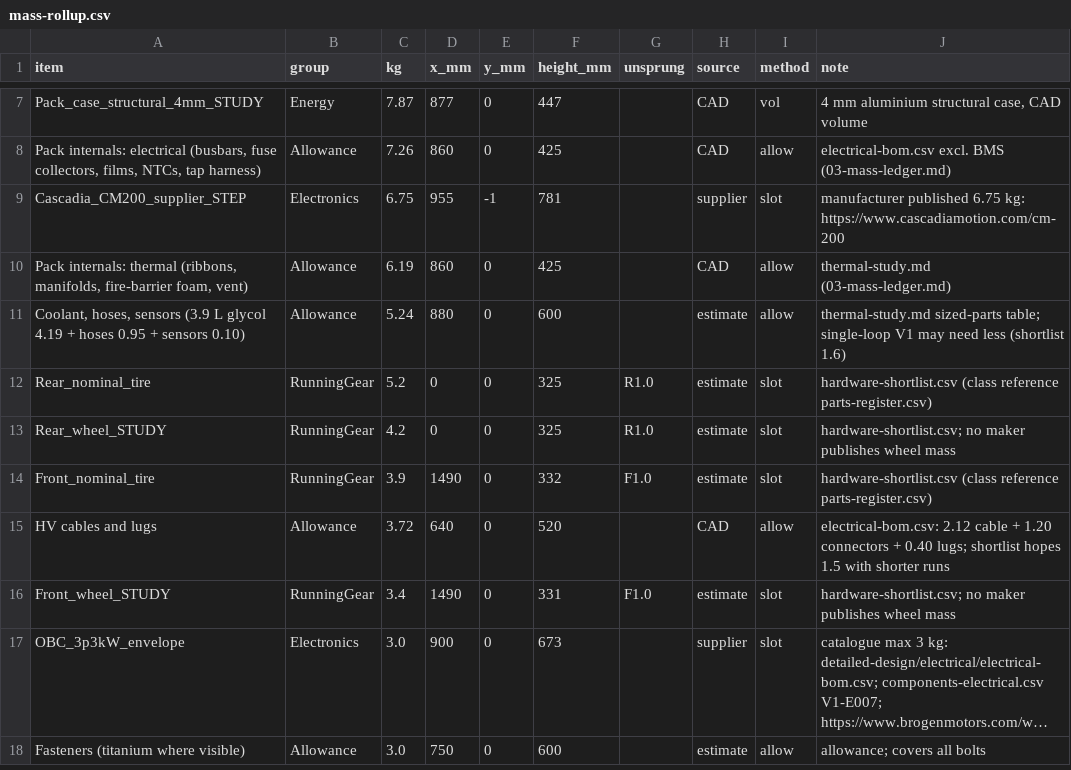
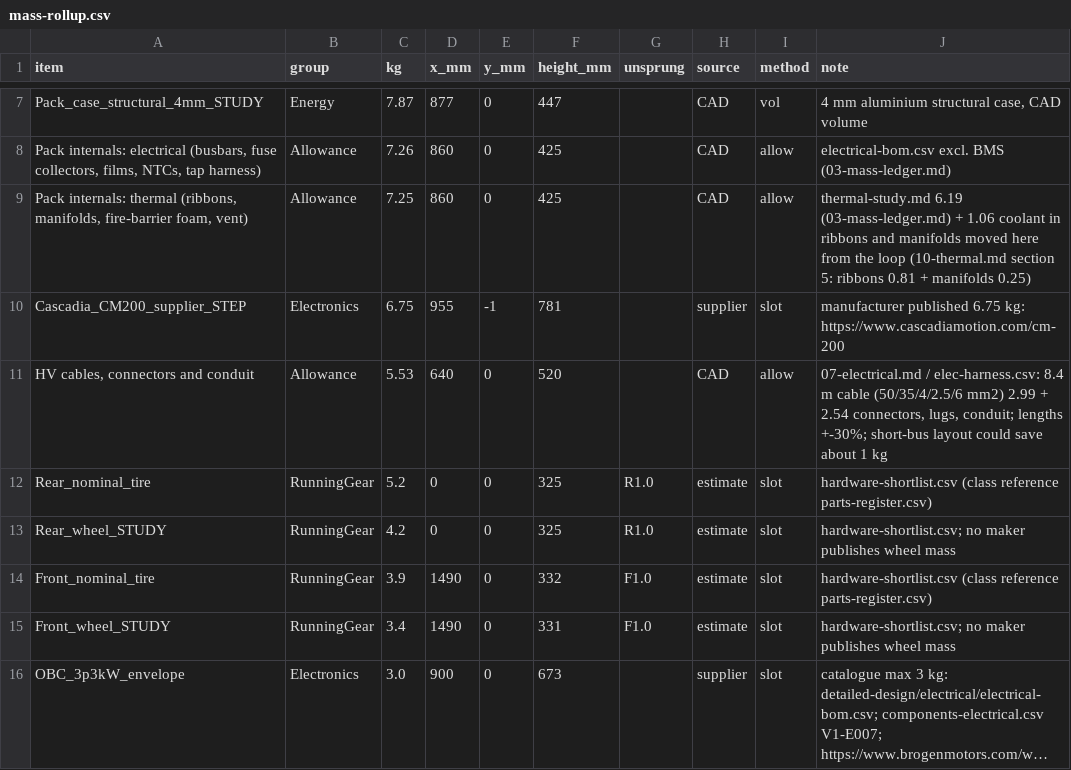
Before and after one commit to domcity2003/bavuso-motors, a CSV file: v1.0/mass-rollup.csv, drawn as a sheet; only a part is shown, gaps mark what is left out; the shorter side is filled out with more unchanged rows; long unchanged cells end in …; removed rows and columns are numbered as before the commit, all else as after; the diff covers the shown part only; the diff names each change by its address in the sheet, - before the commit and + after, or states it on an @@ line.

```diff
--- a/v1.0/mass-rollup.csv
+++ b/v1.0/mass-rollup.csv
+row 9: Pack internals: thermal (ribbons, manifolds, fire-barrier foam, vent) | Allowance | 7.25 | 860 | 0 | 425 |  | CAD | allow | thermal-study.md 6.19 (03-mass-ledger.md) + 1.06 coolant in ribbons and manifolds moved here from the loop (10-thermal.md section 5: ribbons 0.81 + manifolds 0.25)
-row 10: Pack internals: thermal (ribbons, manifolds, fire-barrier foam, vent) | Allowance | 6.19 | 860 | 0 | 425 |  | CAD | allow | thermal-study.md (03-mass-ledger.md)
-row 11: Coolant, hoses, sensors (3.9 L glycol 4.19 + hoses 0.95 + sensors 0.10) | Allowance | 5.24 | 880 | 0 | 600 |  | estimate | allow | thermal-study.md sized-parts table; single-loop V1 may need less (shortlist 1.6)
+row 11: HV cables, connectors and conduit | Allowance | 5.53 | 640 | 0 | 520 |  | CAD | allow | 07-electrical.md / elec-harness.csv: 8.4 m cable (50/35/4/2.5/6 mm2) 2.99 + 2.54 connectors, lugs, conduit; lengths +-30%; short-bus layout could save about 1 kg
-row 15: HV cables and lugs | Allowance | 3.72 | 640 | 0 | 520 |  | CAD | allow | electrical-bom.csv: 2.12 cable + 1.20 connectors + 0.40 lugs; shortlist hopes 1.5 with shorter runs
```
Also changed, not shown: 7 added rows and 4 removed rows elsewhere in this file, v1.0/program/data/mass-budget-report.csv, v1.0/program/data/parts-id-registry.csv, 54 other files.
